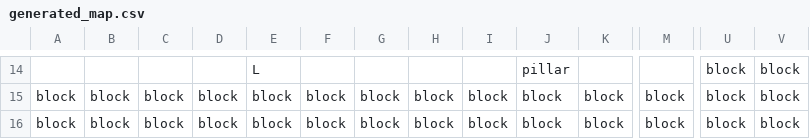
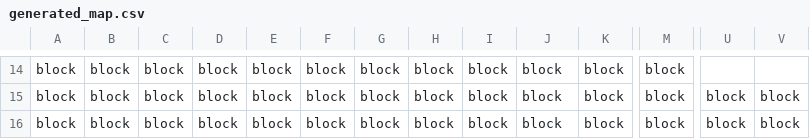
Before and after one commit to rdfaith/library_of_babel, a CSV file: assets/levels/generated_map.csv, drawn as a sheet; only a part is shown, gaps mark what is left out; the diff covers the shown part only; the diff names each change by its address in the sheet, - before the commit and + after, or states it on an @@ line.

Commit message:
verbesserung der Level-Auswahl und loop für die backgrounds

```diff
--- a/assets/levels/generated_map.csv
+++ b/assets/levels/generated_map.csv
-A14: (empty)
+A14: block
-B14: (empty)
+B14: block
-C14: (empty)
+C14: block
-D14: (empty)
+D14: block
-E14: L
+E14: block
-F14: (empty)
+F14: block
-G14: (empty)
+G14: block
-H14: (empty)
+H14: block
-I14: (empty)
+I14: block
-J14: pillar
+J14: block
-K14: (empty)
+K14: block
-M14: (empty)
+M14: block
-U14: block
+U14: (empty)
-V14: block
+V14: (empty)
```
Also changed, not shown: 6 added rows, 6 removed rows and 20 edited cells elsewhere in this file, 6 other files.
